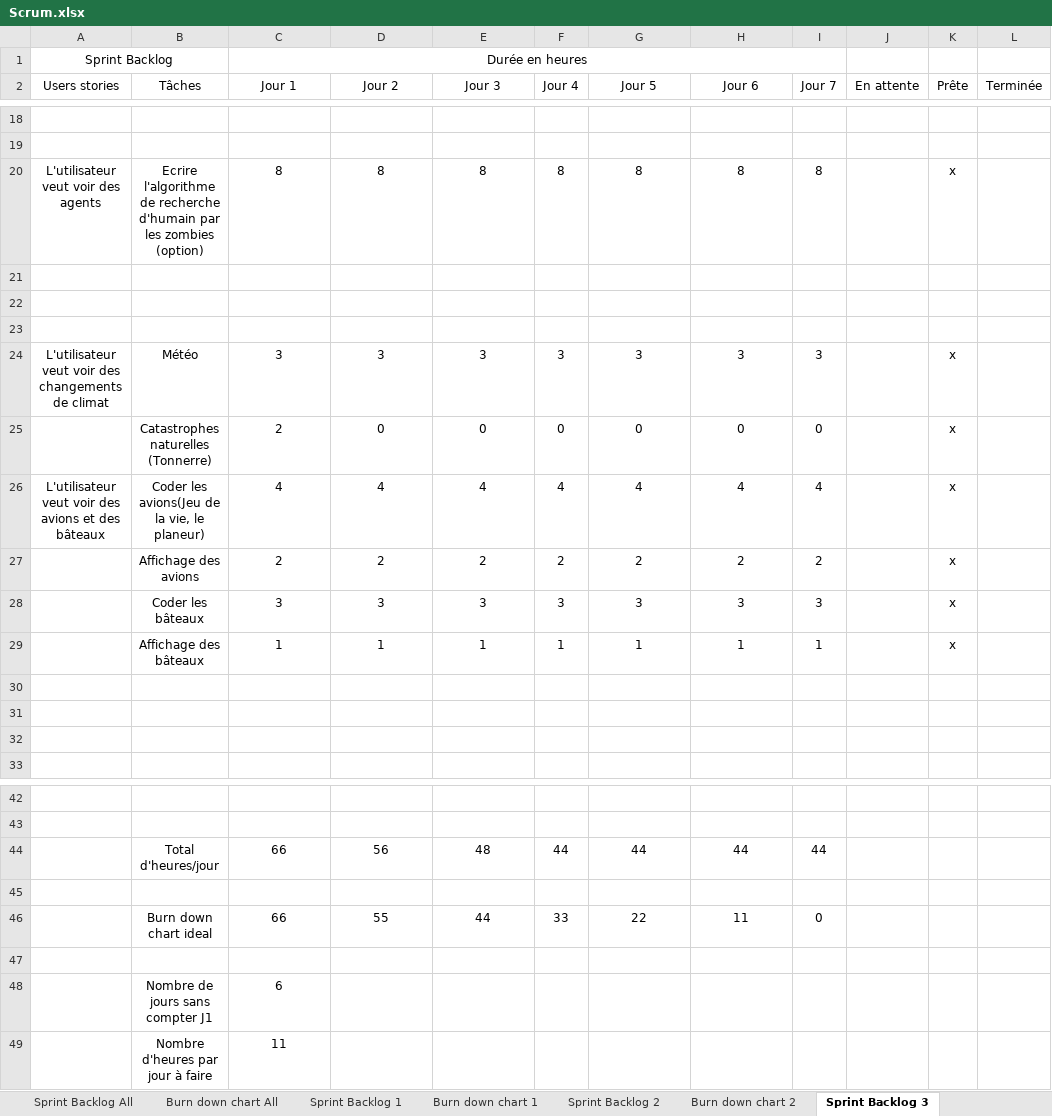
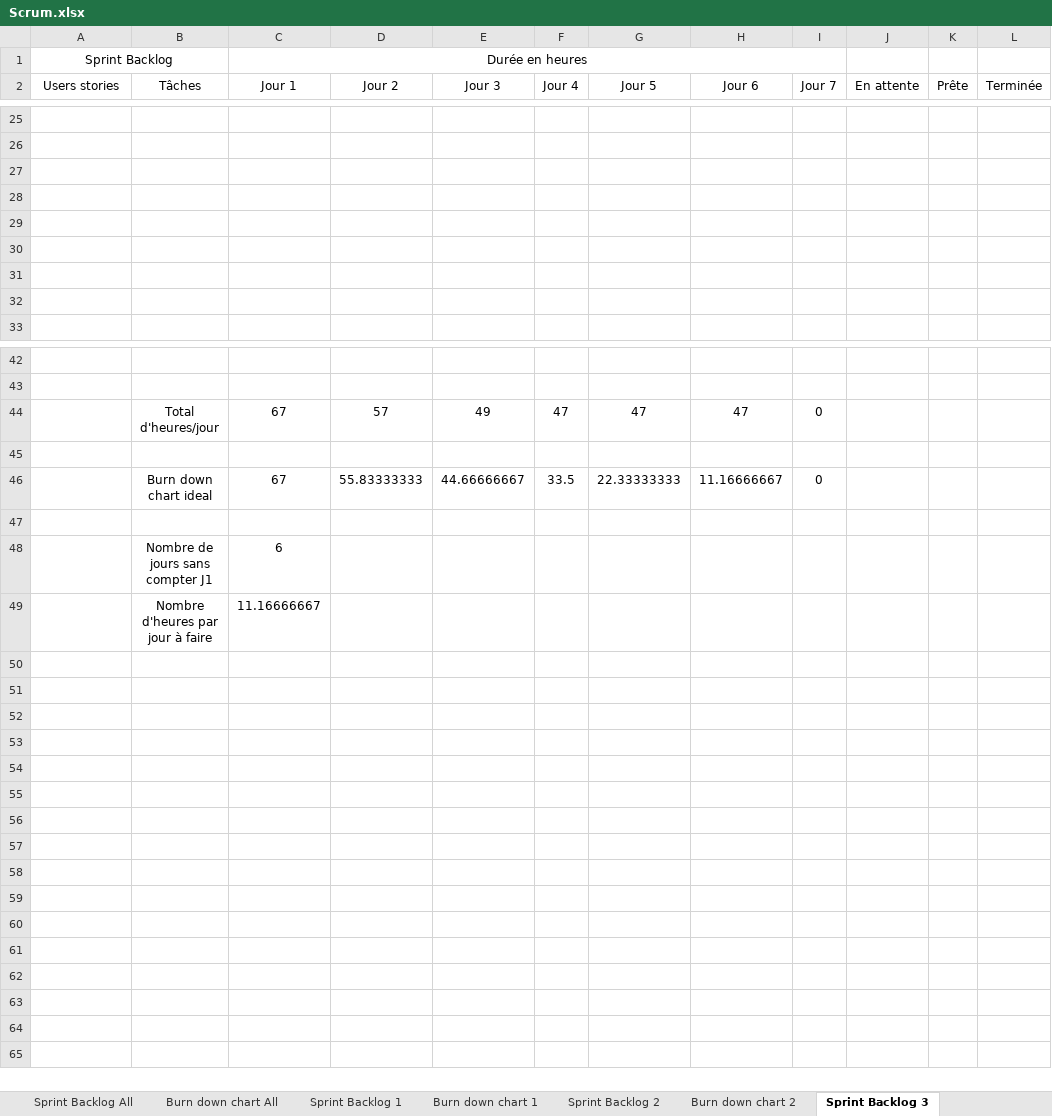
Before and after one commit to RiichD/WorldOfSprites, an Excel workbook: rapports/Scrum.xlsx, sheet Sprint Backlog 3, drawn as a sheet; only a part is shown, gaps mark what is left out; values as stored, in another font and other column widths than the file's, no borders; removed rows and columns are numbered as before the commit, all else as after; the diff covers the shown part only; the diff names each change by its address in the sheet, - before the commit and + after, or states it on an @@ line.

```diff
--- a/rapports/Scrum.xlsx (sheet Sprint Backlog 3)
+++ b/rapports/Scrum.xlsx (sheet Sprint Backlog 3)
-row 20: L'utilisateur veut voir des agents | Ecrire l'algorithme de recherche d'humain par les zombies (option) | 8 | 8 | 8 | 8 | 8 | 8 | 8 |  | x
-row 24: L'utilisateur veut voir des changements de climat | Météo | 3 | 3 | 3 | 3 | 3 | 3 | 3 |  | x
-row 25:  | Catastrophes naturelles (Tonnerre) | 2 | 0 | 0 | 0 | 0 | 0 | 0 |  | x
-row 26: L'utilisateur veut voir des avions et des bâteaux | Coder les avions(Jeu de la vie, le planeur) | 4 | 4 | 4 | 4 | 4 | 4 | 4 |  | x
-row 27:  | Affichage des avions | 2 | 2 | 2 | 2 | 2 | 2 | 2 |  | x
-row 28:  | Coder les bâteaux | 3 | 3 | 3 | 3 | 3 | 3 | 3 |  | x
-row 29:  | Affichage des bâteaux | 1 | 1 | 1 | 1 | 1 | 1 | 1 |  | x
-row 44:  | Total d'heures/jour | 66 | 56 | 48 | 44 | 44 | 44 | 44
+row 44:  | Total d'heures/jour | 67 | 57 | 49 | 47 | 47 | 47 | 0
-row 46:  | Burn down chart ideal | 66 | 55 | 44 | 33 | 22 | 11 | 0
+row 46:  | Burn down chart ideal | 67 | 55.83333333 | 44.66666667 | 33.5 | 22.33333333 | 11.16666667 | 0
-C49 (Jour 1): 11
+C49 (Jour 1): 11.16666667
```
Also changed, not shown: 13 added rows, 6 removed rows, 10 edited cells and cell formats elsewhere in this sheet, sheet Sprint Backlog 2, sheet Sprint Backlog 1, sheet Product Backlog, sheet Sprint Backlog All, charts or pictures, 1 other file.
